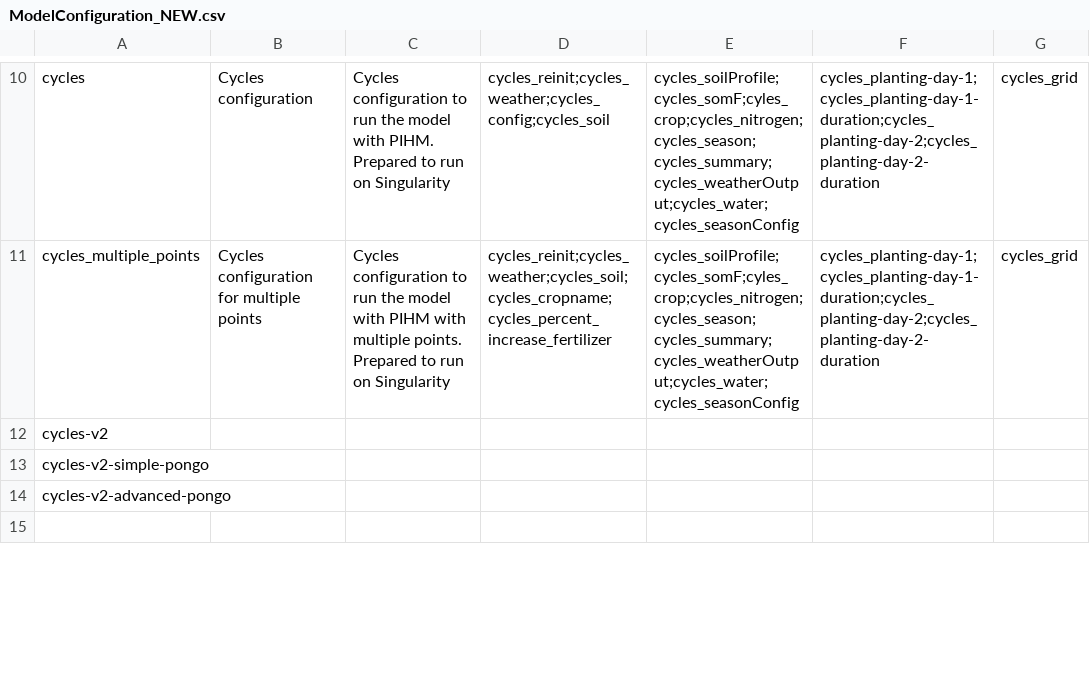
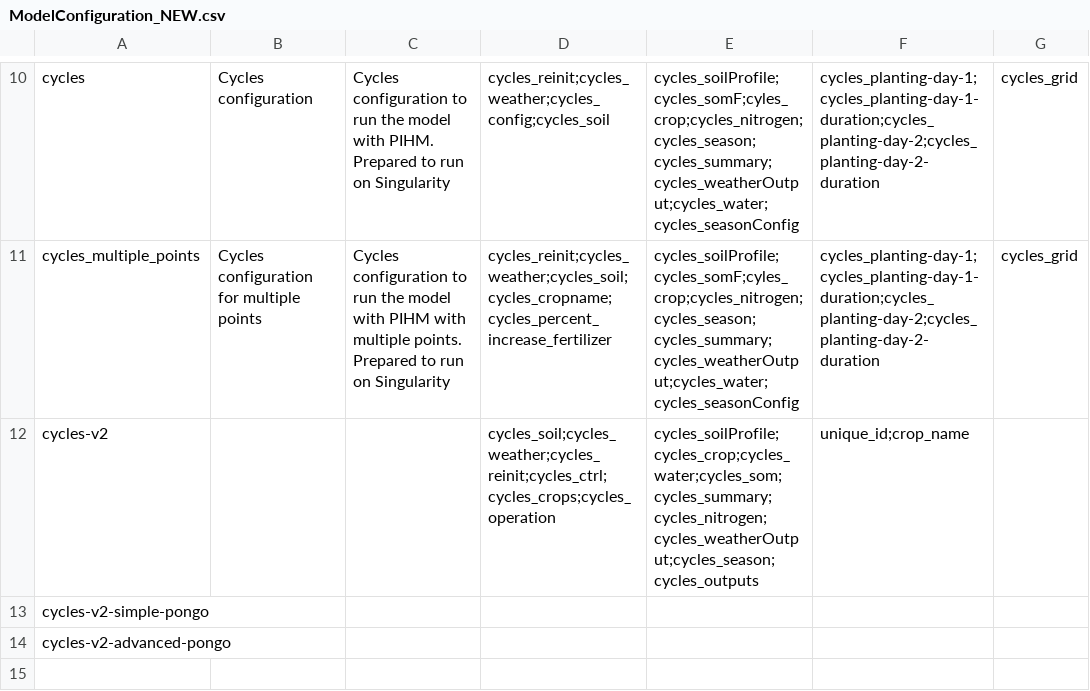
Before and after one commit to mintproject/ModelCatalog, a CSV file: Data/ModelConfiguration_NEW.csv, drawn as a sheet; only a part is shown, gaps mark what is left out; the diff names each change by its address in the sheet, - before the commit and + after, or states it on an @@ line.

```diff
--- a/Data/ModelConfiguration_NEW.csv
+++ b/Data/ModelConfiguration_NEW.csv
-D12: (empty)
+D12: cycles_soil;cycles_weather;cycles_reinit;cycles_ctrl;cycles_crops;cycles_operation
-E12: (empty)
+E12: cycles_soilProfile;cycles_crop;cycles_water;cycles_som;cycles_summary;cycles_nitrogen;cycles_weatherOutput;cycles_season;cycles_outputs
-F12: (empty)
+F12: unique_id;crop_name
```
Also changed, not shown: Data/ModelVersion_NEW.csv, Data/Model_NEW.csv, 1 other file.
